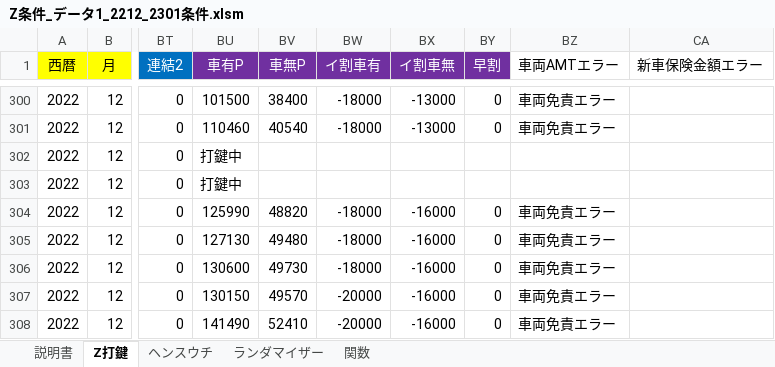
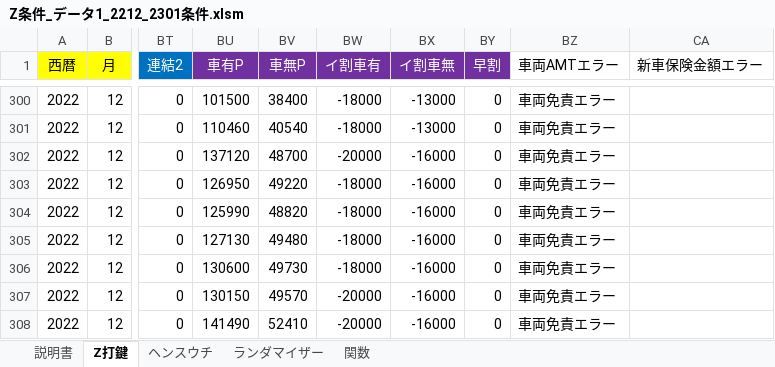
Before and after one commit to s-shohin/Z, an Excel workbook: Z条件_データ1_2212_2301条件.xlsm, sheet Z打鍵, drawn as a sheet; only a part is shown, gaps mark what is left out; values as stored, in another font and other column widths than the file's, no borders; the diff names each change by its address in the sheet, - before the commit and + after, or states it on an @@ line.

Commit message:
hoge

```diff
--- a/Z条件_データ1_2212_2301条件.xlsm (sheet Z打鍵)
+++ b/Z条件_データ1_2212_2301条件.xlsm (sheet Z打鍵)
-BU302 (車有P): 打鍵中
+BU302 (車有P): 137120
-BV302 (車無P): (empty)
+BV302 (車無P): 48700
-BW302 (イ割車有): (empty)
+BW302 (イ割車有): -20000
-BX302:BX303 (イ割車無): (empty)
+BX302:BX303 (イ割車無): -16000
-BY302:BY303 (早割): (empty)
+BY302:BY303 (早割): 0
-BZ302:BZ303 (車両AMTエラー): (empty)
+BZ302:BZ303 (車両AMTエラー): 車両免責エラー
-BU303 (車有P): 打鍵中
+BU303 (車有P): 126950
-BV303 (車無P): (empty)
+BV303 (車無P): 49220
-BW303 (イ割車有): (empty)
+BW303 (イ割車有): -18000
```
